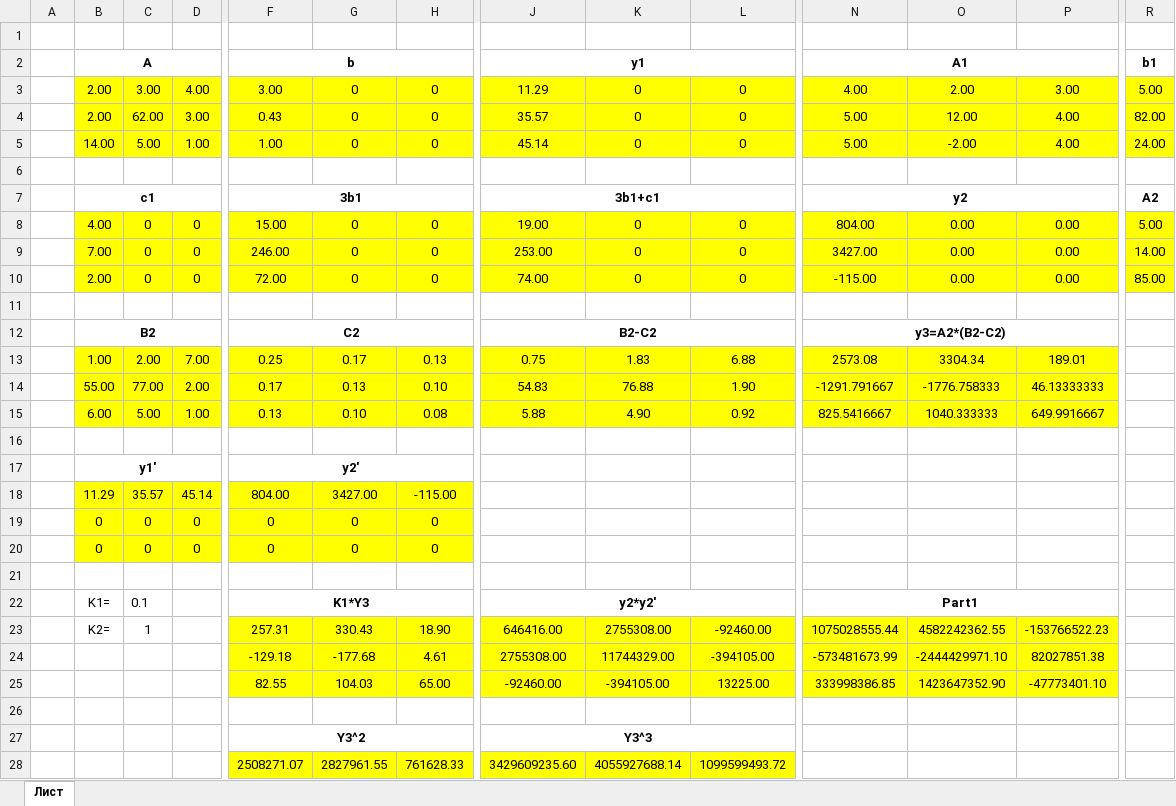
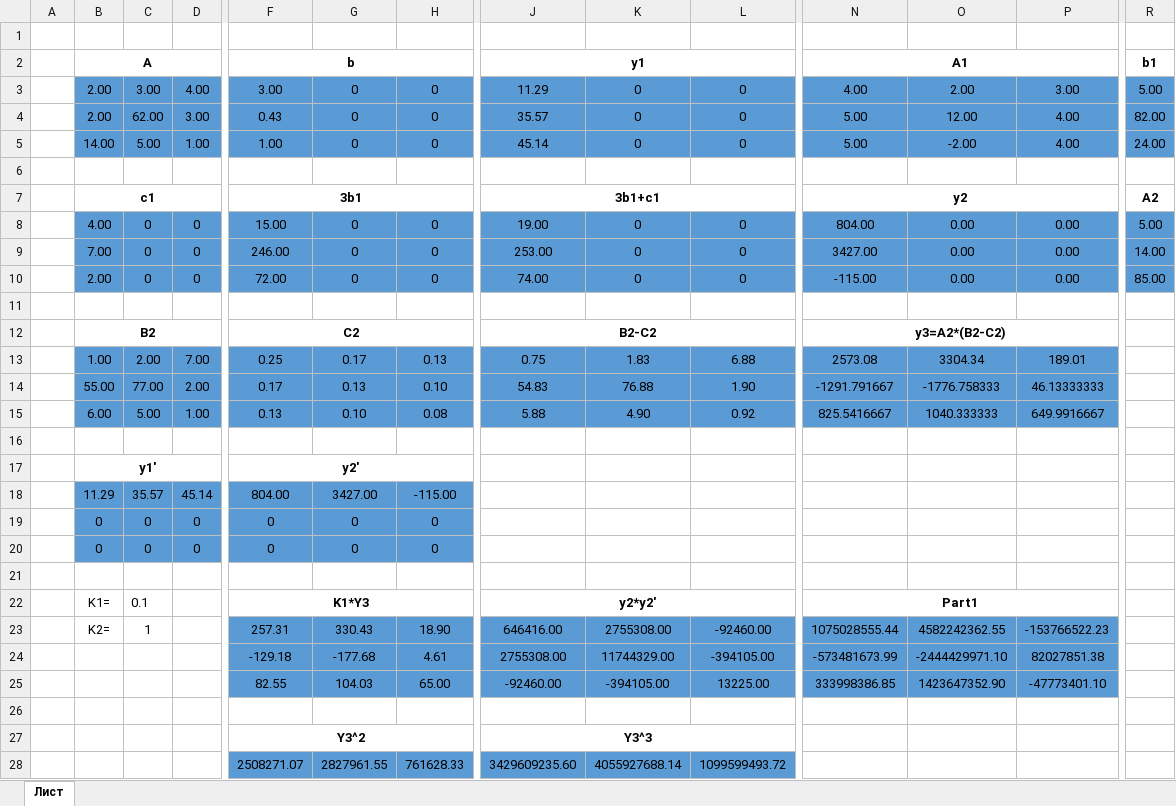
Before and after one commit to Vladislav-Pridiuk/lab2prydiuk, an Excel workbook: Перевірка.xlsx, sheet Лист, drawn as a sheet; only a part is shown, gaps mark what is left out; values as stored, in another font and other column widths than the file's, no borders; the diff covers the shown part only; the diff names each change by its address in the sheet, - before the commit and + after, or states it on an @@ line.

Commit message:
lab2pridiuk

```diff
--- a/Перевірка.xlsx (sheet Лист)
+++ b/Перевірка.xlsx (sheet Лист)
-B3:D5 fill: #FFFF00
+B3:D5 fill: #5B9BD5
-F3:H5 fill: #FFFF00
+F3:H5 fill: #5B9BD5
-J3:L5 fill: #FFFF00
+J3:L5 fill: #5B9BD5
-N3:P5 fill: #FFFF00
+N3:P5 fill: #5B9BD5
-R3:R5 fill: #FFFF00
+R3:R5 fill: #5B9BD5
-B8:D10 fill: #FFFF00
+B8:D10 fill: #5B9BD5
-F8:H10 fill: #FFFF00
+F8:H10 fill: #5B9BD5
-J8:L10 fill: #FFFF00
+J8:L10 fill: #5B9BD5
-N8:P10 fill: #FFFF00
+N8:P10 fill: #5B9BD5
-R8:R10 fill: #FFFF00
+R8:R10 fill: #5B9BD5
-B13:D15 fill: #FFFF00
+B13:D15 fill: #5B9BD5
-F13:H15 fill: #FFFF00
+F13:H15 fill: #5B9BD5
-J13:L15 fill: #FFFF00
+J13:L15 fill: #5B9BD5
-N13:P15 fill: #FFFF00
+N13:P15 fill: #5B9BD5
-B18:D20 fill: #FFFF00
+B18:D20 fill: #5B9BD5
-F18:H20 fill: #FFFF00
+F18:H20 fill: #5B9BD5
-F23:H25 fill: #FFFF00
+F23:H25 fill: #5B9BD5
-J23:L25 fill: #FFFF00
+J23:L25 fill: #5B9BD5
-N23:P25 fill: #FFFF00
+N23:P25 fill: #5B9BD5
-F28:H28 fill: #FFFF00
+F28:H28 fill: #5B9BD5
-J28:L28 fill: #FFFF00
+J28:L28 fill: #5B9BD5
```
Also changed, not shown: cell formats elsewhere in this sheet.
